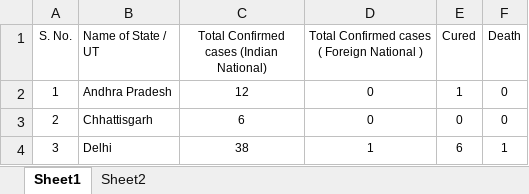
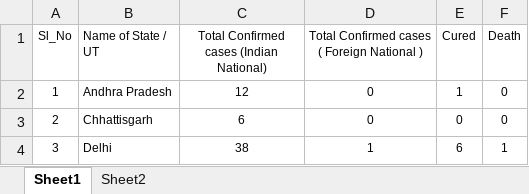
Before and after one commit to ripattna/Project, an Excel workbook: Files/Input/csv/Covid_Cases_India.xlsx, sheet Sheet1, drawn as a sheet; only a part is shown; values as stored, in another font and other column widths than the file's, no borders; the diff names each change by its address in the sheet, - before the commit and + after, or states it on an @@ line.

```diff
--- a/Files/Input/csv/Covid_Cases_India.xlsx (sheet Sheet1)
+++ b/Files/Input/csv/Covid_Cases_India.xlsx (sheet Sheet1)
-A1: S. No.
+A1: Sl_No
```
Also changed, not shown: 1 other file.
